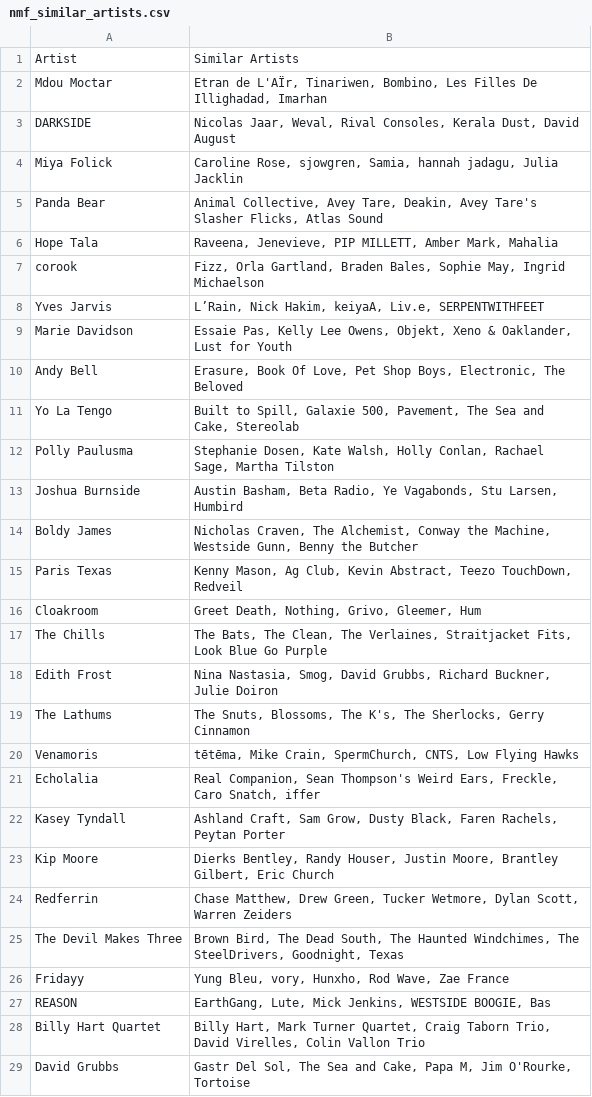
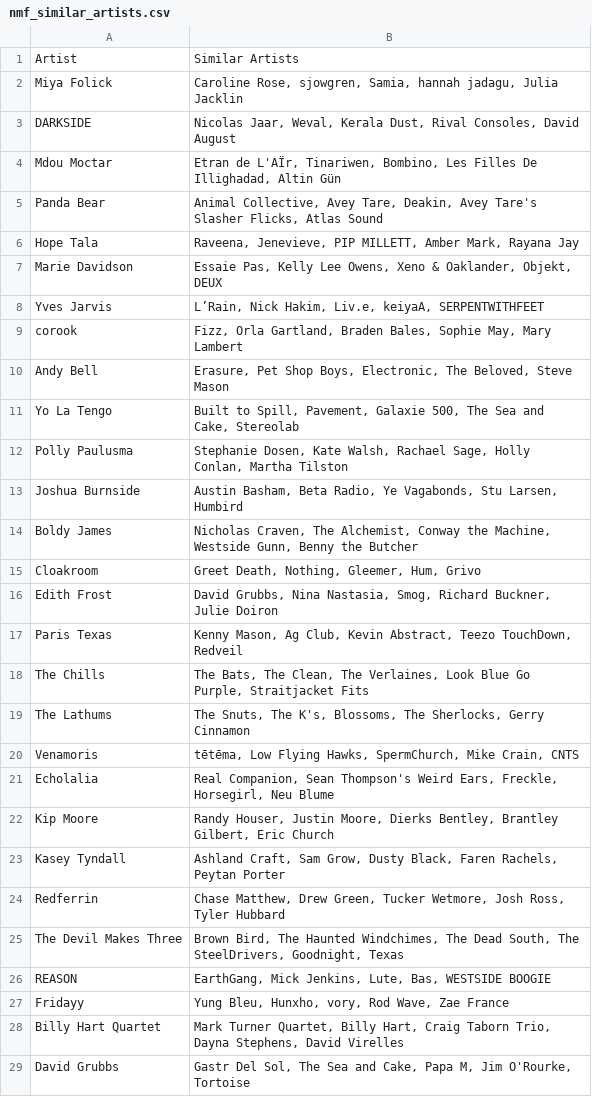
Before and after one commit to MikeStrusz/Music_Taste_Machine_Learning_Model, a CSV file: data/nmf_similar_artists.csv, drawn as a sheet; only a part is shown; the diff covers the shown part only.

```diff
--- a/data/nmf_similar_artists.csv
+++ b/data/nmf_similar_artists.csv
@@ -1,29 +1,29 @@
 Artist,Similar Artists
-Mdou Moctar,"Etran de L'AÏr, Tinariwen, Bombino, Les Filles De Illighadad, Imarhan"
-DARKSIDE,"Nicolas Jaar, Weval, Rival Consoles, Kerala Dust, David August"
 Miya Folick,"Caroline Rose, sjowgren, Samia, hannah jadagu, Julia Jacklin"
+DARKSIDE,"Nicolas Jaar, Weval, Kerala Dust, Rival Consoles, David August"
+Mdou Moctar,"Etran de L'AÏr, Tinariwen, Bombino, Les Filles De Illighadad, Altin Gün"
 Panda Bear,"Animal Collective, Avey Tare, Deakin, Avey Tare's Slasher Flicks, Atlas Sound"
-Hope Tala,"Raveena, Jenevieve, PIP MILLETT, Amber Mark, Mahalia"
-corook,"Fizz, Orla Gartland, Braden Bales, Sophie May, Ingrid Michaelson"
-Yves Jarvis,"L’Rain, Nick Hakim, keiyaA, Liv.e, SERPENTWITHFEET"
-Marie Davidson,"Essaie Pas, Kelly Lee Owens, Objekt, Xeno & Oaklander, Lust for Youth"
-Andy Bell,"Erasure, Book Of Love, Pet Shop Boys, Electronic, The Beloved"
-Yo La Tengo,"Built to Spill, Galaxie 500, Pavement, The Sea and Cake, Stereolab"
-Polly Paulusma,"Stephanie Dosen, Kate Walsh, Holly Conlan, Rachael Sage, Martha Tilston"
+Hope Tala,"Raveena, Jenevieve, PIP MILLETT, Amber Mark, Rayana Jay"
+Marie Davidson,"Essaie Pas, Kelly Lee Owens, Xeno & Oaklander, Objekt, DEUX"
+Yves Jarvis,"L’Rain, Nick Hakim, Liv.e, keiyaA, SERPENTWITHFEET"
+corook,"Fizz, Orla Gartland, Braden Bales, Sophie May, Mary Lambert"
+Andy Bell,"Erasure, Pet Shop Boys, Electronic, The Beloved, Steve Mason"
+Yo La Tengo,"Built to Spill, Pavement, Galaxie 500, The Sea and Cake, Stereolab"
+Polly Paulusma,"Stephanie Dosen, Kate Walsh, Rachael Sage, Holly Conlan, Martha Tilston"
 Joshua Burnside,"Austin Basham, Beta Radio, Ye Vagabonds, Stu Larsen, Humbird"
 Boldy James,"Nicholas Craven, The Alchemist, Conway the Machine, Westside Gunn, Benny the Butcher"
+Cloakroom,"Greet Death, Nothing, Gleemer, Hum, Grivo"
+Edith Frost,"David Grubbs, Nina Nastasia, Smog, Richard Buckner, Julie Doiron"
 Paris Texas,"Kenny Mason, Ag Club, Kevin Abstract, Teezo TouchDown, Redveil"
-Cloakroom,"Greet Death, Nothing, Grivo, Gleemer, Hum"
-The Chills,"The Bats, The Clean, The Verlaines, Straitjacket Fits, Look Blue Go Purple"
-Edith Frost,"Nina Nastasia, Smog, David Grubbs, Richard Buckner, Julie Doiron"
-The Lathums,"The Snuts, Blossoms, The K's, The Sherlocks, Gerry Cinnamon"
-Venamoris,"tētēma, Mike Crain, SpermChurch, CNTS, Low Flying Hawks"
-Echolalia,"Real Companion, Sean Thompson's Weird Ears, Freckle, Caro Snatch, iffer"
+The Chills,"The Bats, The Clean, The Verlaines, Look Blue Go Purple, Straitjacket Fits"
+The Lathums,"The Snuts, The K's, Blossoms, The Sherlocks, Gerry Cinnamon"
+Venamoris,"tētēma, Low Flying Hawks, SpermChurch, Mike Crain, CNTS"
+Echolalia,"Real Companion, Sean Thompson's Weird Ears, Freckle, Horsegirl, Neu Blume"
+Kip Moore,"Randy Houser, Justin Moore, Dierks Bentley, Brantley Gilbert, Eric Church"
 Kasey Tyndall,"Ashland Craft, Sam Grow, Dusty Black, Faren Rachels, Peytan Porter"
-Kip Moore,"Dierks Bentley, Randy Houser, Justin Moore, Brantley Gilbert, Eric Church"
-Redferrin,"Chase Matthew, Drew Green, Tucker Wetmore, Dylan Scott, Warren Zeiders"
-The Devil Makes Three,"Brown Bird, The Dead South, The Haunted Windchimes, The SteelDrivers, Goodnight, Texas"
-Fridayy,"Yung Bleu, vory, Hunxho, Rod Wave, Zae France"
-REASON,"EarthGang, Lute, Mick Jenkins, WESTSIDE BOOGIE, Bas"
-Billy Hart Quartet,"Billy Hart, Mark Turner Quartet, Craig Taborn Trio, David Virelles, Colin Vallon Trio"
+Redferrin,"Chase Matthew, Drew Green, Tucker Wetmore, Josh Ross, Tyler Hubbard"
+The Devil Makes Three,"Brown Bird, The Haunted Windchimes, The Dead South, The SteelDrivers, Goodnight, Texas"
+REASON,"EarthGang, Mick Jenkins, Lute, Bas, WESTSIDE BOOGIE"
+Fridayy,"Yung Bleu, Hunxho, vory, Rod Wave, Zae France"
+Billy Hart Quartet,"Mark Turner Quartet, Billy Hart, Craig Taborn Trio, Dayna Stephens, David Virelles"
 David Grubbs,"Gastr Del Sol, The Sea and Cake, Papa M, Jim O'Rourke, Tortoise"
```
Also changed, not shown: 8 added rows, 8 removed rows and 11 edited cells elsewhere in this file, data/missing_artists.csv, data/ten_genres.csv, 7 other files.
